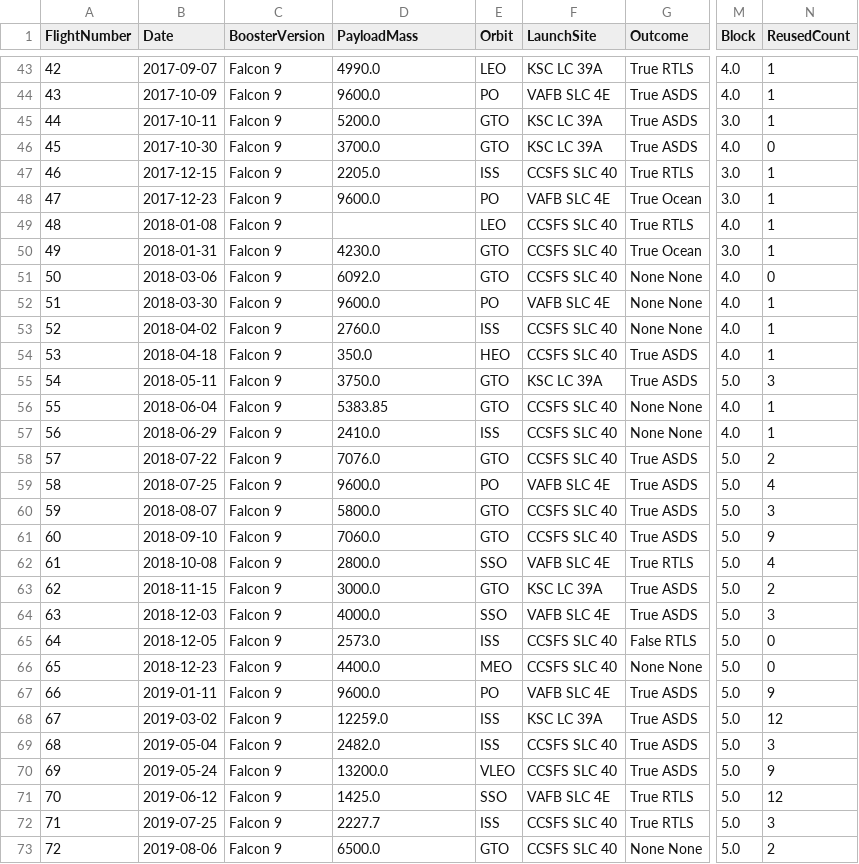
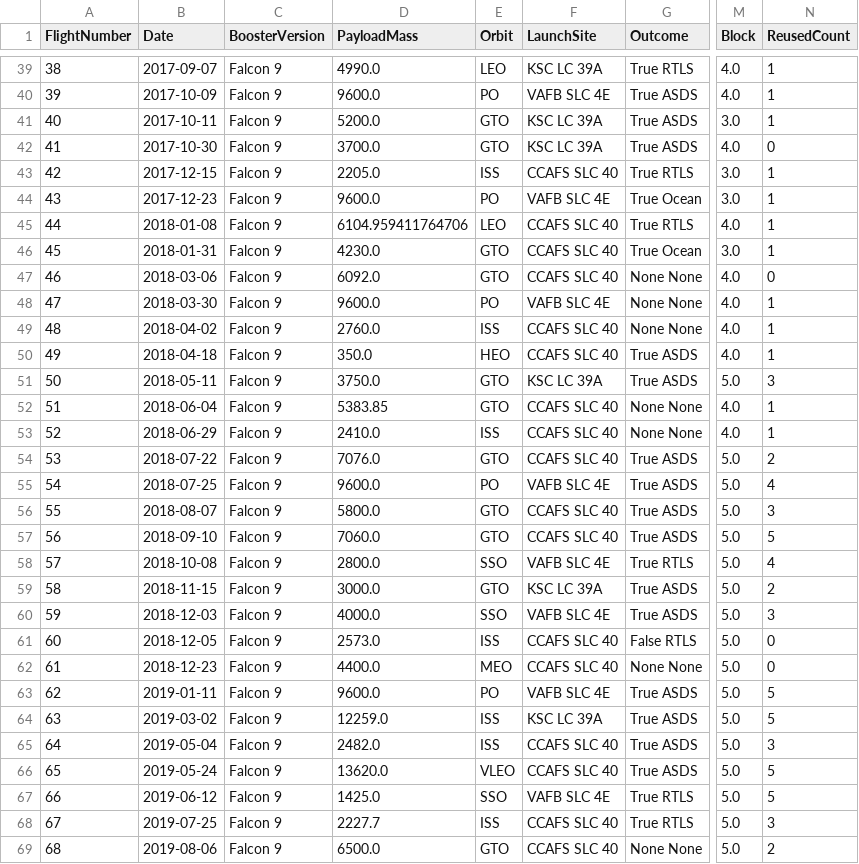
Before and after one commit to jagadeeshm007/Falcon-9, a CSV file: dataset_part_1.csv, drawn as a sheet; only a part is shown, gaps mark what is left out; addresses are those after the commit; the diff covers the shown part only; the diff names each change by its address in the sheet, - before the commit and + after, or states it on an @@ line.

```diff
--- a/dataset_part_1.csv
+++ b/dataset_part_1.csv
@@ column A (FlightNumber) renumbered from row 2 down @@
-F43 (LaunchSite): CCSFS SLC 40
+F43 (LaunchSite): CCAFS SLC 40
-D45 (PayloadMass): (empty)
+D45 (PayloadMass): 6104.959411764706
-F45:F47 (LaunchSite): CCSFS SLC 40
+F45:F47 (LaunchSite): CCAFS SLC 40
-F49:F50 (LaunchSite): CCSFS SLC 40
+F49:F50 (LaunchSite): CCAFS SLC 40
-F52:F54 (LaunchSite): CCSFS SLC 40
+F52:F54 (LaunchSite): CCAFS SLC 40
-F56:F57 (LaunchSite): CCSFS SLC 40
+F56:F57 (LaunchSite): CCAFS SLC 40
-N57 (ReusedCount): 9
+N57 (ReusedCount): 5
-F61:F62 (LaunchSite): CCSFS SLC 40
+F61:F62 (LaunchSite): CCAFS SLC 40
-N63 (ReusedCount): 9
+N63 (ReusedCount): 5
-N64 (ReusedCount): 12
+N64 (ReusedCount): 5
-F65:F66 (LaunchSite): CCSFS SLC 40
+F65:F66 (LaunchSite): CCAFS SLC 40
-D66 (PayloadMass): 13200.0
+D66 (PayloadMass): 13620.0
-N66 (ReusedCount): 9
+N66 (ReusedCount): 5
-N67 (ReusedCount): 12
+N67 (ReusedCount): 5
-F68:F69 (LaunchSite): CCSFS SLC 40
+F68:F69 (LaunchSite): CCAFS SLC 40
```
Also changed, not shown: 4 removed rows and 69 edited cells elsewhere in this file, 7 other files.
